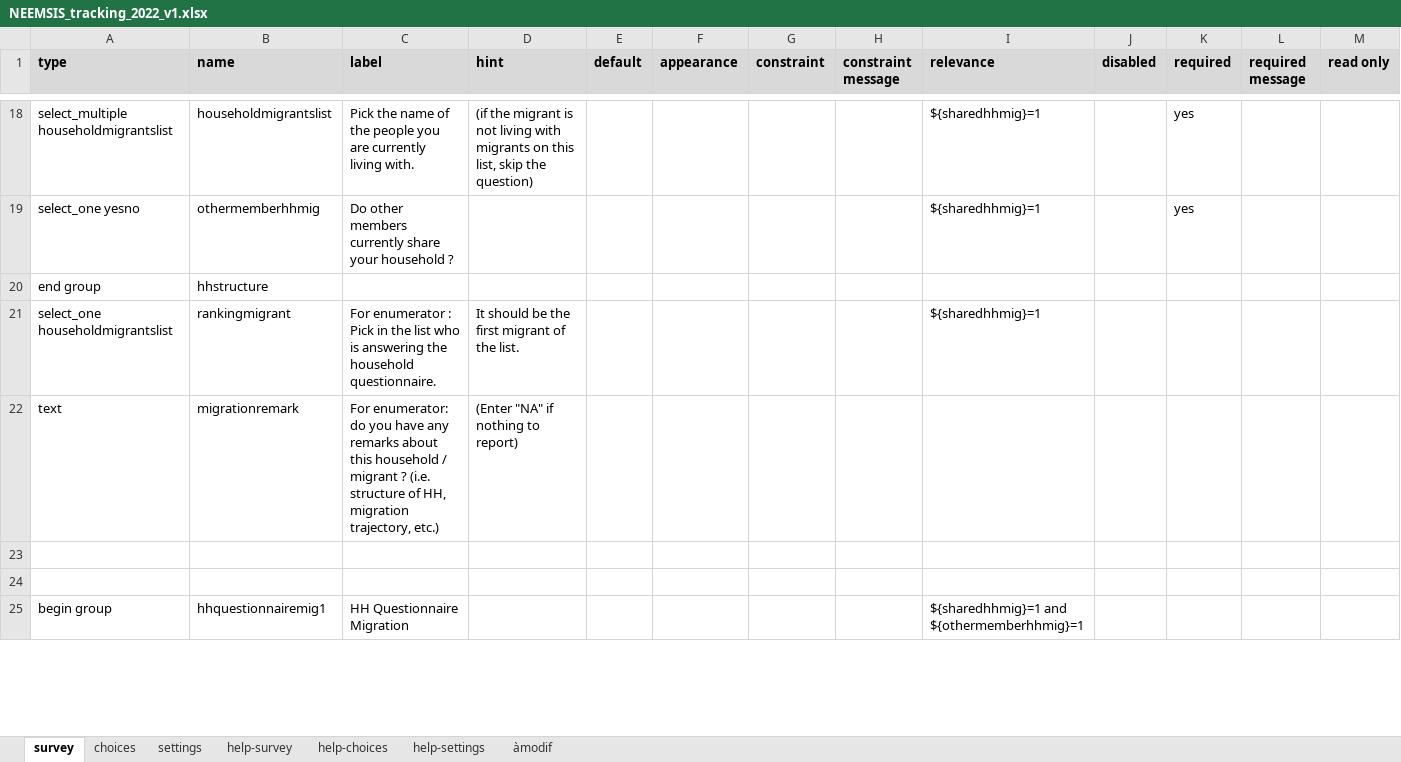
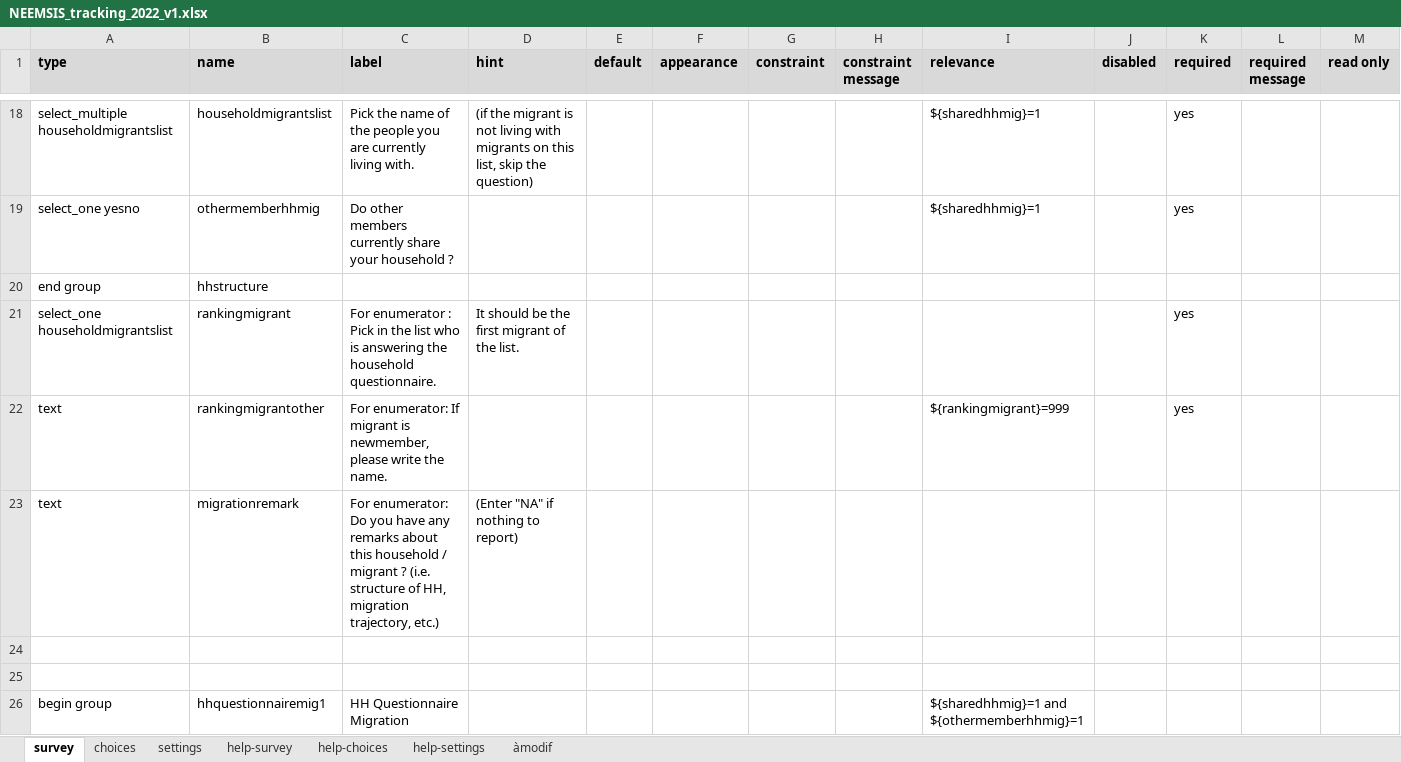
Before and after one commit to arnaudnatal/odriis, an Excel workbook: Tracking2/NEEMSIS_tracking_2022_v1.xlsx, sheet survey, drawn as a sheet; only a part is shown, gaps mark what is left out; values as stored, in another font and other column widths than the file's, no borders; conditional formats not drawn; addresses are those after the commit; rows hold the shown columns only; the diff names each change by its address in the sheet, - before the commit and + after, or states it on an @@ line.

```diff
--- a/Tracking2/NEEMSIS_tracking_2022_v1.xlsx (sheet survey)
+++ b/Tracking2/NEEMSIS_tracking_2022_v1.xlsx (sheet survey)
-I21 (relevance): ${sharedhhmig}=1
+I21 (relevance): (empty)
-K21 (required): (empty)
+K21 (required): yes
+row 22: text | rankingmigrantother | For enumerator: If migrant is newmember, please write the name. |  |  |  |  |  | ${rankingmigrant}=999 |  | yes
-C23 (label): For enumerator: do you have…
+C23 (label): For enumerator: Do you have…
```
Also changed, not shown: sheet choices, 4 other files.
